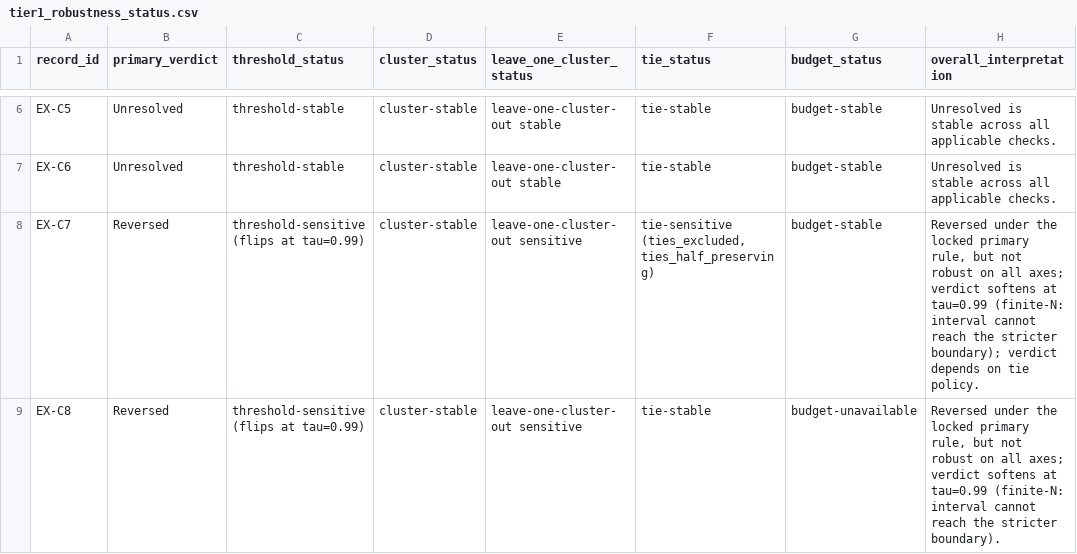
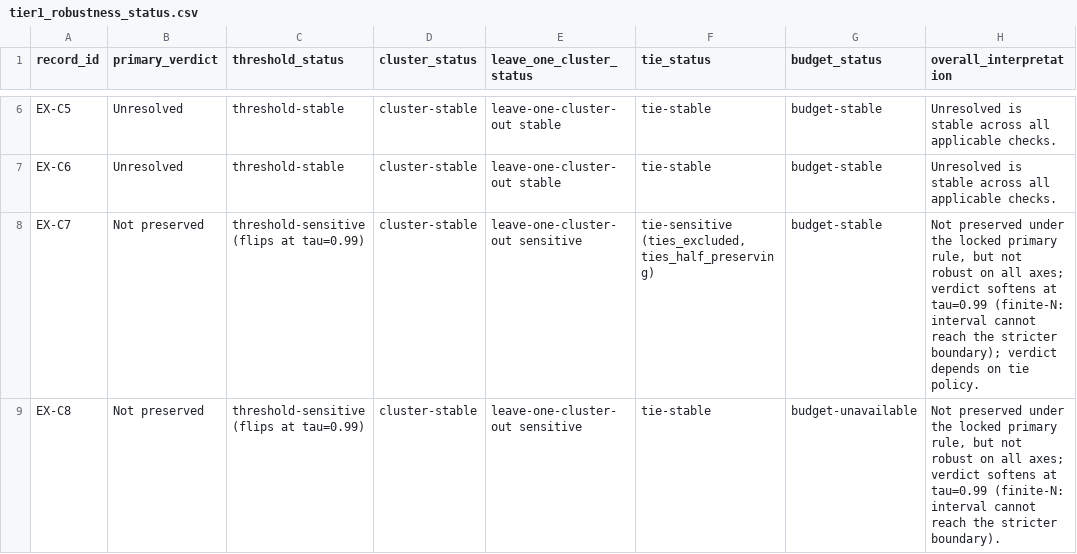
Before and after one commit to Bossy-Ye/artifact-review-claimstab, a CSV file: artifact/external_audit/tier1_robustness/tier1_robustness_status.csv, drawn as a sheet; only a part is shown, gaps mark what is left out.

```diff
--- a/artifact/external_audit/tier1_robustness/tier1_robustness_status.csv
+++ b/artifact/external_audit/tier1_robustness/tier1_robustness_status.csv
@@ -7,3 +7,3 @@ EX-C5,Unresolved,threshold-stable,cluster-stable,leave-one-cluster-out stable,ti
 EX-C6,Unresolved,threshold-stable,cluster-stable,leave-one-cluster-out stable,tie-stable,budget-stable,Unresolved is stable across all applicable checks.
-EX-C7,Reversed,threshold-sensitive (flips at tau=0.99),cluster-stable,leave-one-cluster-out sensitive,"tie-sensitive (ties_excluded,ties_half_preserving)",budget-stable,"Reversed under the locked primary rule, but not robust on all axes; verdict softens at tau=0.99 (finite-N: interval cannot reach the stricter boundary); verdict depends on tie policy."
-EX-C8,Reversed,threshold-sensitive (flips at tau=0.99),cluster-stable,leave-one-cluster-out sensitive,tie-stable,budget-unavailable,"Reversed under the locked primary rule, but not robust on all axes; verdict softens at tau=0.99 (finite-N: interval cannot reach the stricter boundary)."
+EX-C7,Not preserved,threshold-sensitive (flips at tau=0.99),cluster-stable,leave-one-cluster-out sensitive,"tie-sensitive (ties_excluded,ties_half_preserving)",budget-stable,"Not preserved under the locked primary rule, but not robust on all axes; verdict softens at tau=0.99 (finite-N: interval cannot reach the stricter boundary); verdict depends on tie policy."
+EX-C8,Not preserved,threshold-sensitive (flips at tau=0.99),cluster-stable,leave-one-cluster-out sensitive,tie-stable,budget-unavailable,"Not preserved under the locked primary rule, but not robust on all axes; verdict softens at tau=0.99 (finite-N: interval cannot reach the stricter boundary)."
```
Also changed, not shown: artifact/external_audit/budget_sensitivity/expanded_seed_sensitivity.csv, artifact/external_audit/tier1_robustness/tier1_budget_seed_expansion.csv, 46 other files.
